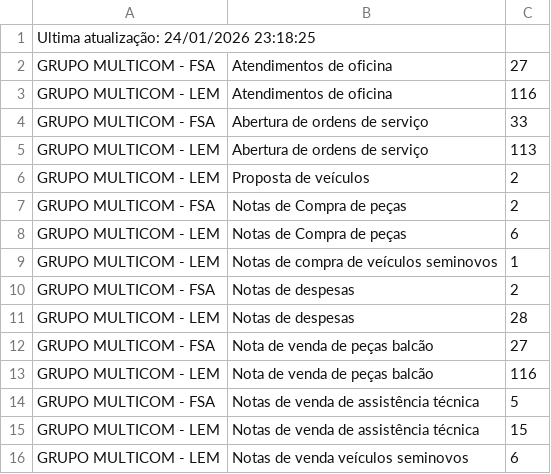
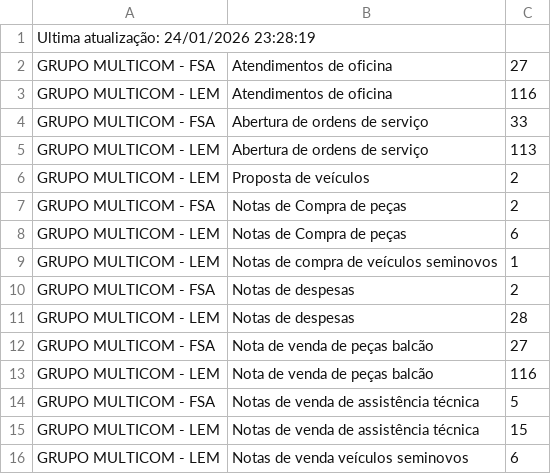
Before and after one commit to monitorgolive/monitor, a CSV file: GRUPO_TESTE_1_dados.csv, drawn as a sheet.

Commit message:
Envio automático: GRUPO_TESTE_1_dados.csv

```diff
--- a/GRUPO_TESTE_1_dados.csv
+++ b/GRUPO_TESTE_1_dados.csv
@@ -1,2 +1,2 @@
-Ultima atualização: 24/01/2026 23:18:25
+Ultima atualização: 24/01/2026 23:28:19
 GRUPO MULTICOM - FSA,Atendimentos de oficina,27
```
